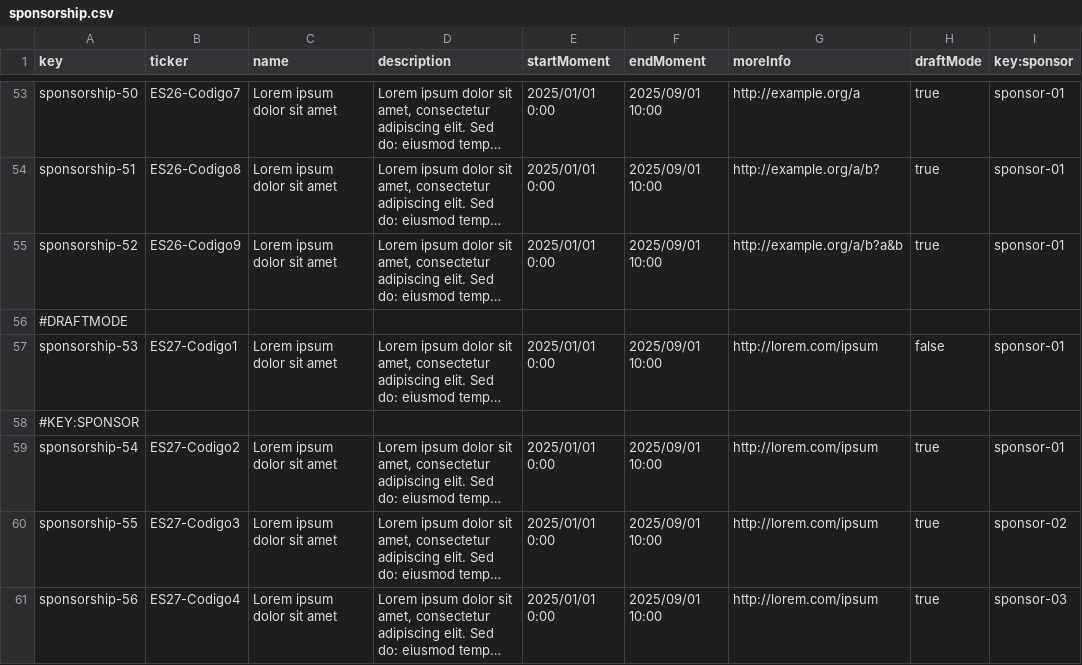
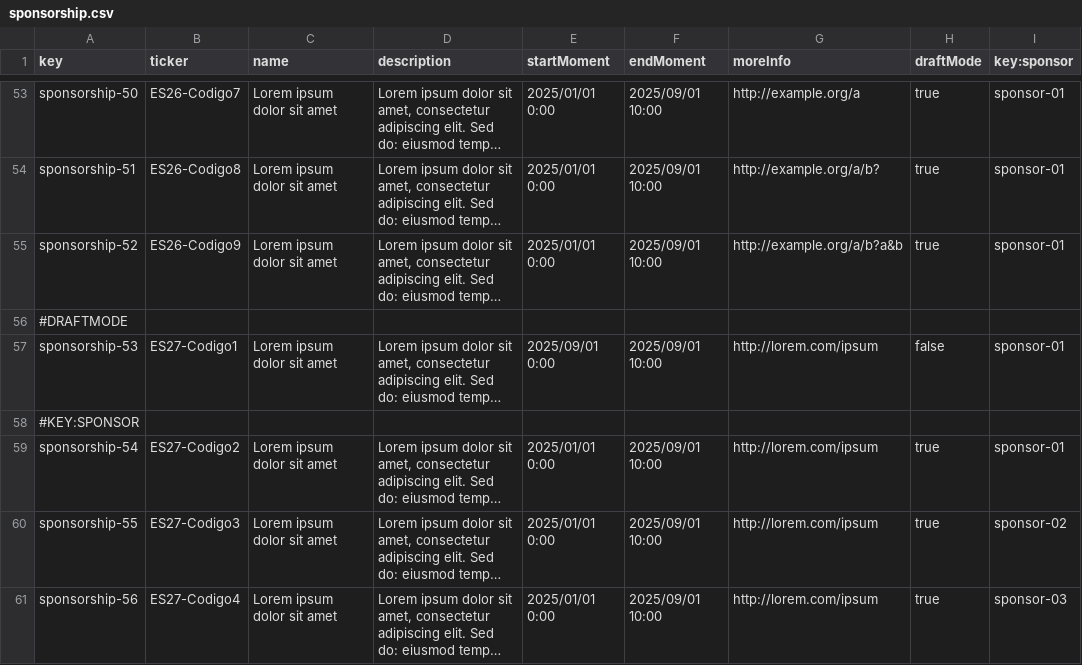
Before and after one commit to Flamyon/Acme-Starters, a CSV file: src/main/resources/WEB-INF/data/sample/batch-01/sponsorship.csv, drawn as a sheet; only a part is shown, gaps mark what is left out; long unchanged cells end in …; the diff names each change by its address in the sheet, - before the commit and + after, or states it on an @@ line.

```diff
--- a/src/main/resources/WEB-INF/data/sample/batch-01/sponsorship.csv
+++ b/src/main/resources/WEB-INF/data/sample/batch-01/sponsorship.csv
-E57 (startMoment): 2025/01/01 0:00
+E57 (startMoment): 2025/09/01 0:00
```
Also changed, not shown: src/main/resources/WEB-INF/data/sample/batch-01/sponsor.csv, src/main/resources/WEB-INF/data/sample/batch-01/user-account.csv, 3 other files.
